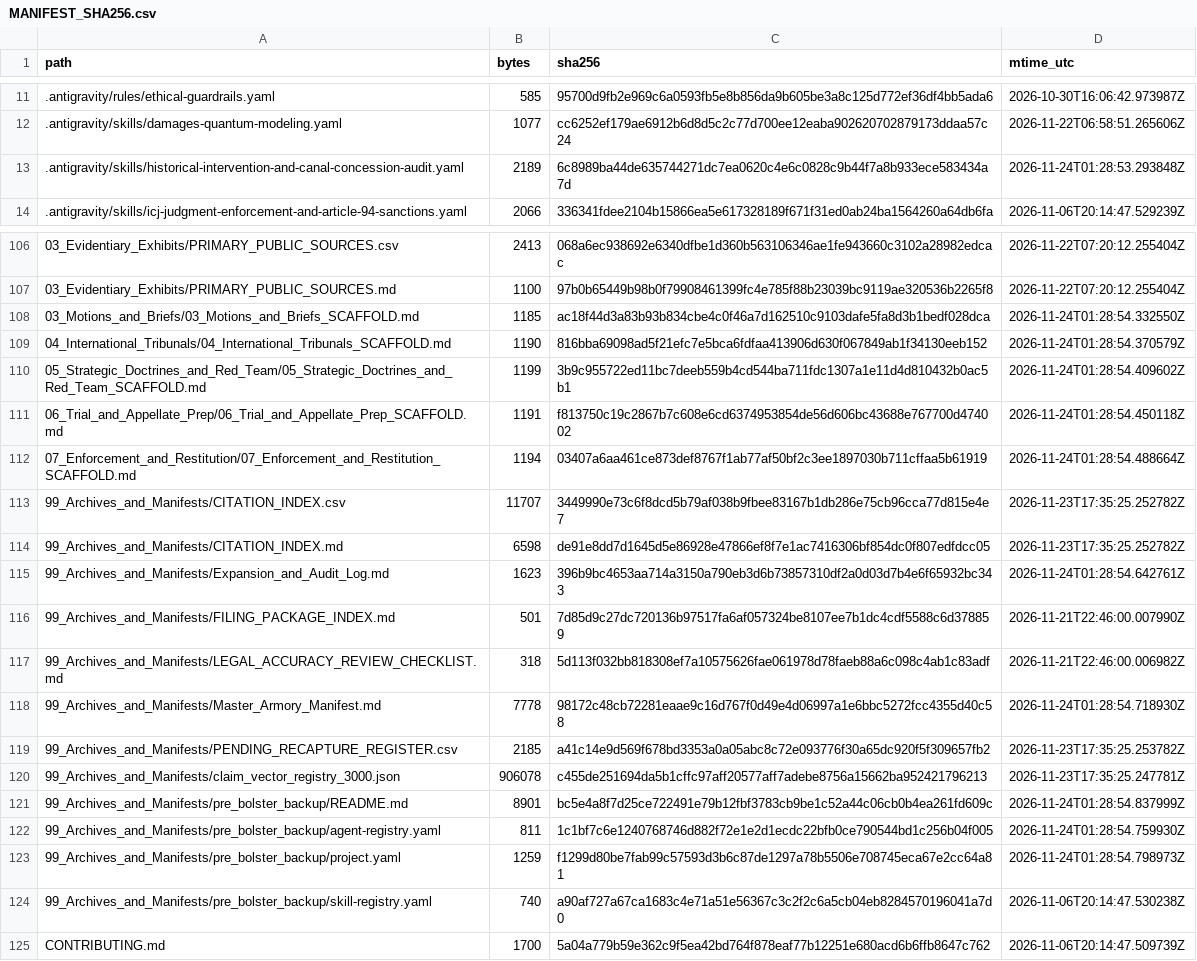
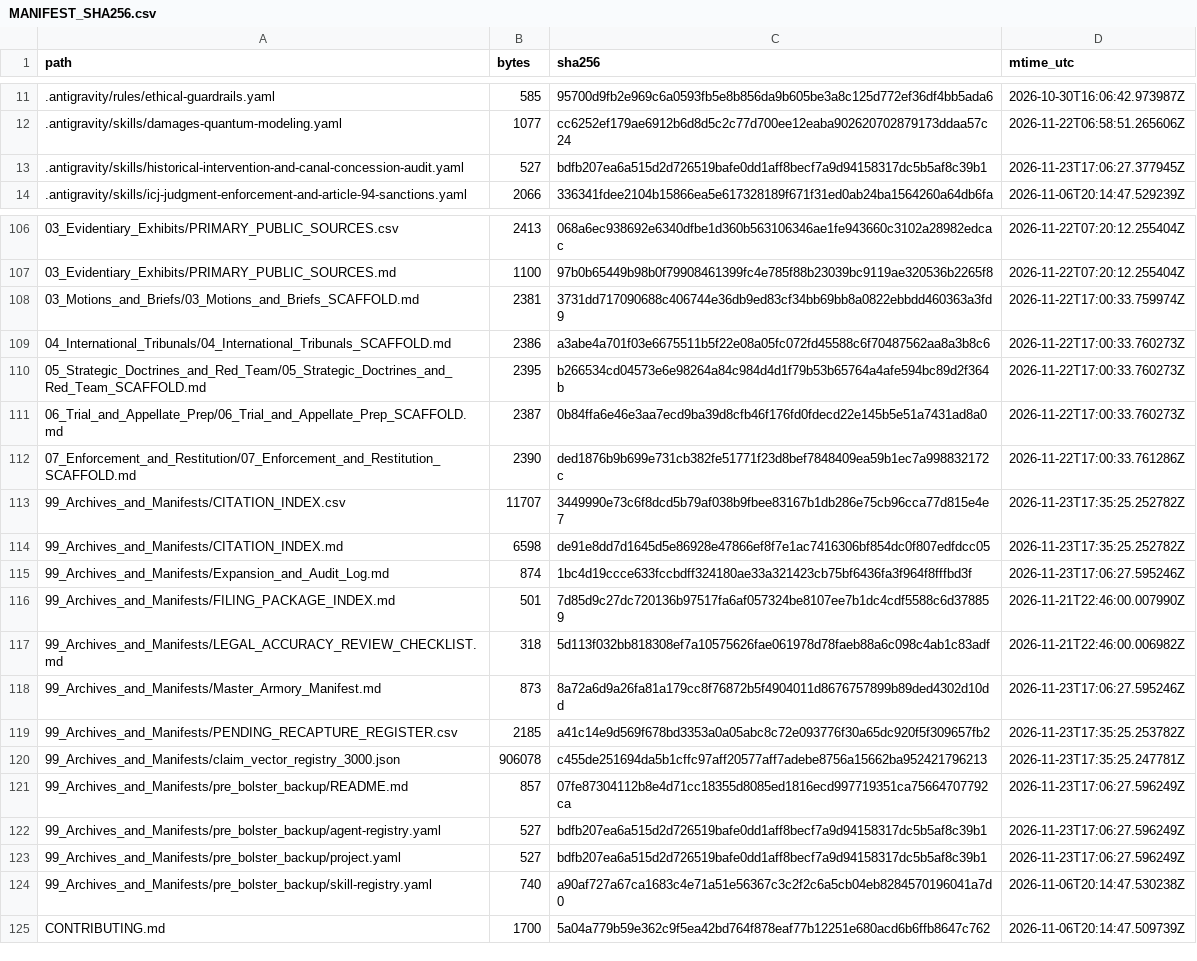
Before and after one commit to GlobalRestitutionAlliance/turtle-island-us-ny-onondaga-nation-master-litigation, a CSV file: 99_Archives_and_Manifests/MANIFEST_SHA256.csv, drawn as a sheet; only a part is shown, gaps mark what is left out; the diff covers the shown part only.

```diff
--- a/99_Archives_and_Manifests/MANIFEST_SHA256.csv
+++ b/99_Archives_and_Manifests/MANIFEST_SHA256.csv
@@ -12,3 +12,3 @@ path,bytes,sha256,mtime_utc
 .antigravity/skills/damages-quantum-modeling.yaml,1077,cc6252ef179ae6912b6d8d5c2c77d700ee12eaba902620702879173ddaa57c24,2026-11-22T06:58:51.265606Z
-.antigravity/skills/historical-intervention-and-canal-concession-audit.yaml,2189,6c8989ba44de635744271dc7ea0620c4e6c0828c9b44f7a8b933ece583434a7d,2026-11-24T01:28:53.293848Z
+.antigravity/skills/historical-intervention-and-canal-concession-audit.yaml,527,bdfb207ea6a515d2d726519bafe0dd1aff8becf7a9d94158317dc5b5af8c39b1,2026-11-23T17:06:27.377945Z
 .antigravity/skills/icj-judgment-enforcement-and-article-94-sanctions.yaml,2066,336341fdee2104b15866ea5e617328189f671f31ed0ab24ba1564260a64db6fa,2026-11-06T20:14:47.529239Z
@@ -107,18 +107,18 @@ path,bytes,sha256,mtime_utc
 03_Evidentiary_Exhibits/PRIMARY_PUBLIC_SOURCES.md,1100,97b0b65449b98b0f79908461399fc4e785f88b23039bc9119ae320536b2265f8,2026-11-22T07:20:12.255404Z
-03_Motions_and_Briefs/03_Motions_and_Briefs_SCAFFOLD.md,1185,ac18f44d3a83b93b834cbe4c0f46a7d162510c9103dafe5fa8d3b1bedf028dca,2026-11-24T01:28:54.332550Z
-04_International_Tribunals/04_International_Tribunals_SCAFFOLD.md,1190,816bba69098ad5f21efc7e5bca6fdfaa413906d630f067849ab1f34130eeb152,2026-11-24T01:28:54.370579Z
-05_Strategic_Doctrines_and_Red_Team/05_Strategic_Doctrines_and_Red_Team_SCAFFOLD.md,1199,3b9c955722ed11bc7deeb559b4cd544ba711fdc1307a1e11d4d810432b0ac5b1,2026-11-24T01:28:54.409602Z
-06_Trial_and_Appellate_Prep/06_Trial_and_Appellate_Prep_SCAFFOLD.md,1191,f813750c19c2867b7c608e6cd6374953854de56d606bc43688e767700d474002,2026-11-24T01:28:54.450118Z
-07_Enforcement_and_Restitution/07_Enforcement_and_Restitution_SCAFFOLD.md,1194,03407a6aa461ce873def8767f1ab77af50bf2c3ee1897030b711cffaa5b61919,2026-11-24T01:28:54.488664Z
+03_Motions_and_Briefs/03_Motions_and_Briefs_SCAFFOLD.md,2381,3731dd717090688c406744e36db9ed83cf34bb69bb8a0822ebbdd460363a3fd9,2026-11-22T17:00:33.759974Z
+04_International_Tribunals/04_International_Tribunals_SCAFFOLD.md,2386,a3abe4a701f03e6675511b5f22e08a05fc072fd45588c6f70487562aa8a3b8c6,2026-11-22T17:00:33.760273Z
+05_Strategic_Doctrines_and_Red_Team/05_Strategic_Doctrines_and_Red_Team_SCAFFOLD.md,2395,b266534cd04573e6e98264a84c984d4d1f79b53b65764a4afe594bc89d2f364b,2026-11-22T17:00:33.760273Z
+06_Trial_and_Appellate_Prep/06_Trial_and_Appellate_Prep_SCAFFOLD.md,2387,0b84ffa6e46e3aa7ecd9ba39d8cfb46f176fd0fdecd22e145b5e51a7431ad8a0,2026-11-22T17:00:33.760273Z
+07_Enforcement_and_Restitution/07_Enforcement_and_Restitution_SCAFFOLD.md,2390,ded1876b9b699e731cb382fe51771f23d8bef7848409ea59b1ec7a998832172c,2026-11-22T17:00:33.761286Z
 99_Archives_and_Manifests/CITATION_INDEX.csv,11707,3449990e73c6f8dcd5b79af038b9fbee83167b1db286e75cb96cca77d815e4e7,2026-11-23T17:35:25.252782Z
 99_Archives_and_Manifests/CITATION_INDEX.md,6598,de91e8dd7d1645d5e86928e47866ef8f7e1ac7416306bf854dc0f807edfdcc05,2026-11-23T17:35:25.252782Z
-99_Archives_and_Manifests/Expansion_and_Audit_Log.md,1623,396b9bc4653aa714a3150a790eb3d6b73857310df2a0d03d7b4e6f65932bc343,2026-11-24T01:28:54.642761Z
+99_Archives_and_Manifests/Expansion_and_Audit_Log.md,874,1bc4d19ccce633fccbdff324180ae33a321423cb75bf6436fa3f964f8fffbd3f,2026-11-23T17:06:27.595246Z
 99_Archives_and_Manifests/FILING_PACKAGE_INDEX.md,501,7d85d9c27dc720136b97517fa6af057324be8107ee7b1dc4cdf5588c6d378859,2026-11-21T22:46:00.007990Z
 99_Archives_and_Manifests/LEGAL_ACCURACY_REVIEW_CHECKLIST.md,318,5d113f032bb818308ef7a10575626fae061978d78faeb88a6c098c4ab1c83adf,2026-11-21T22:46:00.006982Z
-99_Archives_and_Manifests/Master_Armory_Manifest.md,7778,98172c48cb72281eaae9c16d767f0d49e4d06997a1e6bbc5272fcc4355d40c58,2026-11-24T01:28:54.718930Z
+99_Archives_and_Manifests/Master_Armory_Manifest.md,873,8a72a6d9a26fa81a179cc8f76872b5f4904011d8676757899b89ded4302d10dd,2026-11-23T17:06:27.595246Z
 99_Archives_and_Manifests/PENDING_RECAPTURE_REGISTER.csv,2185,a41c14e9d569f678bd3353a0a05abc8c72e093776f30a65dc920f5f309657fb2,2026-11-23T17:35:25.253782Z
 99_Archives_and_Manifests/claim_vector_registry_3000.json,906078,c455de251694da5b1cffc97aff20577aff7adebe8756a15662ba952421796213,2026-11-23T17:35:25.247781Z
-99_Archives_and_Manifests/pre_bolster_backup/README.md,8901,bc5e4a8f7d25ce722491e79b12fbf3783cb9be1c52a44c06cb0b4ea261fd609c,2026-11-24T01:28:54.837999Z
-99_Archives_and_Manifests/pre_bolster_backup/agent-registry.yaml,811,1c1bf7c6e1240768746d882f72e1e2d1ecdc22bfb0ce790544bd1c256b04f005,2026-11-24T01:28:54.759930Z
-99_Archives_and_Manifests/pre_bolster_backup/project.yaml,1259,f1299d80be7fab99c57593d3b6c87de1297a78b5506e708745eca67e2cc64a81,2026-11-24T01:28:54.798973Z
+99_Archives_and_Manifests/pre_bolster_backup/README.md,857,07fe87304112b8e4d71cc18355d8085ed1816ecd997719351ca75664707792ca,2026-11-23T17:06:27.596249Z
+99_Archives_and_Manifests/pre_bolster_backup/agent-registry.yaml,527,bdfb207ea6a515d2d726519bafe0dd1aff8becf7a9d94158317dc5b5af8c39b1,2026-11-23T17:06:27.596249Z
+99_Archives_and_Manifests/pre_bolster_backup/project.yaml,527,bdfb207ea6a515d2d726519bafe0dd1aff8becf7a9d94158317dc5b5af8c39b1,2026-11-23T17:06:27.596249Z
 99_Archives_and_Manifests/pre_bolster_backup/skill-registry.yaml,740,a90af727a67ca1683c4e71a51e56367c3c2f2c6a5cb04eb8284570196041a7d0,2026-11-06T20:14:47.530238Z
```
Also changed, not shown: 77 edited cells elsewhere in this file, 37 other files.
